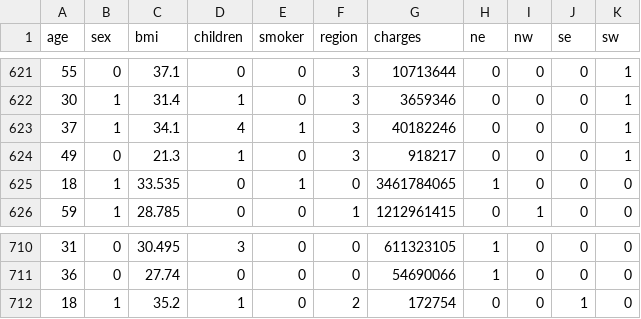
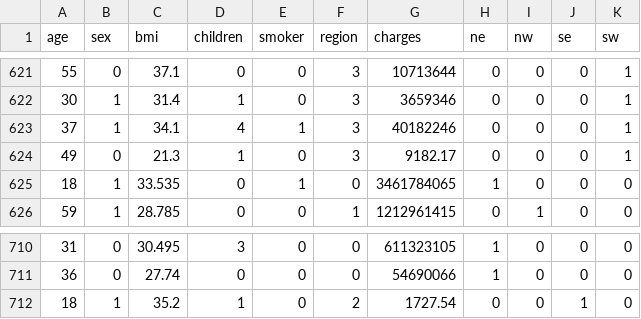
Before and after one commit to gaboroa14/linear_regression, a CSV file: datos2.csv, drawn as a sheet; only a part is shown, gaps mark what is left out; the diff covers the shown part only.

```diff
--- a/datos2.csv
+++ b/datos2.csv
@@ -623,3 +623,3 @@ age,sex,bmi,children,smoker,region,charges,ne,nw,se,sw
 37,1,34.1,4,1,3,40182246,0,0,0,1
-49,0,21.3,1,0,3,918217,0,0,0,1
+49,0,21.3,1,0,3,9182.17,0,0,0,1
 18,1,33.535,0,1,0,3461784065,1,0,0,0
@@ -711,2 +711,2 @@ age,sex,bmi,children,smoker,region,charges,ne,nw,se,sw
 36,0,27.74,0,0,0,54690066,1,0,0,0
-18,1,35.2,1,0,2,172754,0,0,1,0
+18,1,35.2,1,0,2,1727.54,0,0,1,0
```
Also changed, not shown: 22 edited cells elsewhere in this file, 6 other files.
